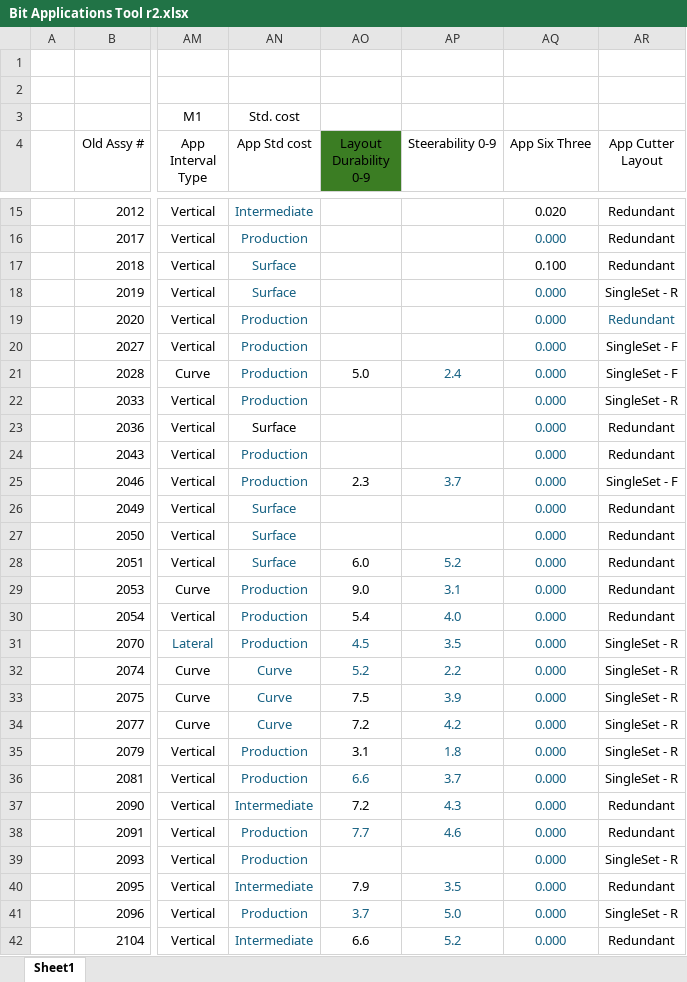
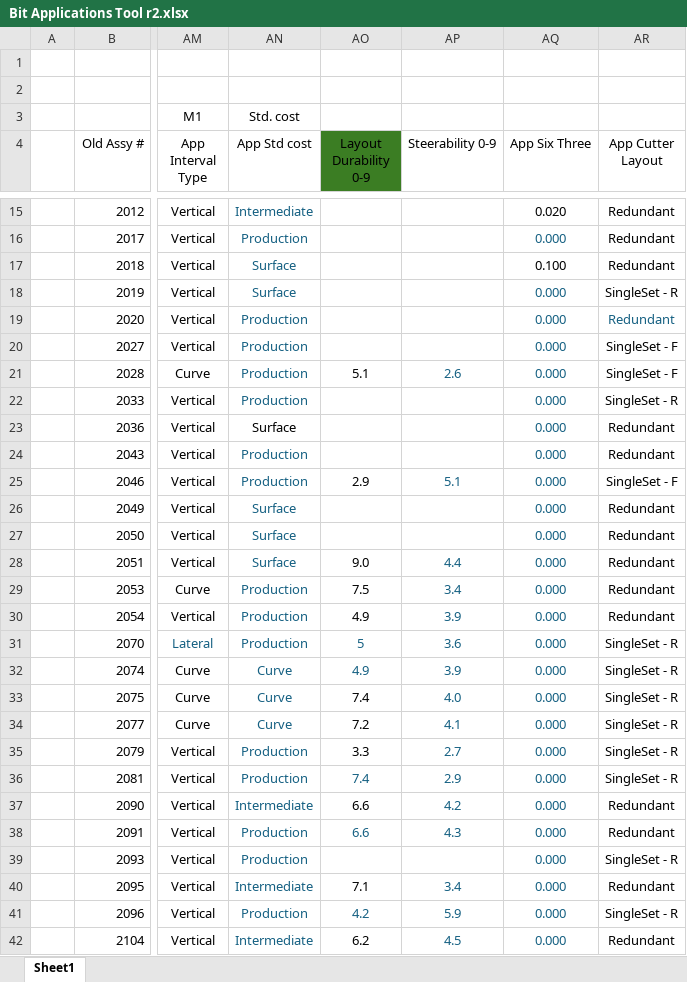
Before and after one commit to Caprock-Oil-Tools/Bit-Applications-Tool, an Excel workbook: Bit Applications Tool r2.xlsx, sheet Sheet1, drawn as a sheet; only a part is shown, gaps mark what is left out; values as stored, in another font and other column widths than the file's, no borders; conditional formats and table styles not drawn; the diff covers the shown part only; the diff names each change by its address in the sheet, - before the commit and + after, or states it on an @@ line.

```diff
--- a/Bit Applications Tool r2.xlsx (sheet Sheet1)
+++ b/Bit Applications Tool r2.xlsx (sheet Sheet1)
-AO21 (Layout Durability 0-9): 5.0
+AO21 (Layout Durability 0-9): 5.1
-AP21 (Steerability 0-9): 2.4
+AP21 (Steerability 0-9): 2.6
-AO25 (Layout Durability 0-9): 2.3
+AO25 (Layout Durability 0-9): 2.9
-AP25 (Steerability 0-9): 3.7
+AP25 (Steerability 0-9): 5.1
-AO28 (Layout Durability 0-9): 6.0
+AO28 (Layout Durability 0-9): 9.0
-AP28 (Steerability 0-9): 5.2
+AP28 (Steerability 0-9): 4.4
-AO29 (Layout Durability 0-9): 9.0
+AO29 (Layout Durability 0-9): 7.5
-AP29 (Steerability 0-9): 3.1
+AP29 (Steerability 0-9): 3.4
-AO30 (Layout Durability 0-9): 5.4
+AO30 (Layout Durability 0-9): 4.9
-AP30 (Steerability 0-9): 4.0
+AP30 (Steerability 0-9): 3.9
-AO31 (Layout Durability 0-9): 4.5
+AO31 (Layout Durability 0-9): 5
-AP31 (Steerability 0-9): 3.5
+AP31 (Steerability 0-9): 3.6
-AO32 (Layout Durability 0-9): 5.2
+AO32 (Layout Durability 0-9): 4.9
-AP32 (Steerability 0-9): 2.2
+AP32 (Steerability 0-9): 3.9
-AO33 (Layout Durability 0-9): 7.5
+AO33 (Layout Durability 0-9): 7.4
-AP33 (Steerability 0-9): 3.9
+AP33 (Steerability 0-9): 4.0
-AP34 (Steerability 0-9): 4.2
+AP34 (Steerability 0-9): 4.1
-AO35 (Layout Durability 0-9): 3.1
+AO35 (Layout Durability 0-9): 3.3
-AP35 (Steerability 0-9): 1.8
+AP35 (Steerability 0-9): 2.7
-AO36 (Layout Durability 0-9): 6.6
+AO36 (Layout Durability 0-9): 7.4
-AP36 (Steerability 0-9): 3.7
+AP36 (Steerability 0-9): 2.9
-AO37 (Layout Durability 0-9): 7.2
+AO37 (Layout Durability 0-9): 6.6
-AP37 (Steerability 0-9): 4.3
+AP37 (Steerability 0-9): 4.2
-AO38 (Layout Durability 0-9): 7.7
+AO38 (Layout Durability 0-9): 6.6
-AP38 (Steerability 0-9): 4.6
+AP38 (Steerability 0-9): 4.3
-AO40 (Layout Durability 0-9): 7.9
+AO40 (Layout Durability 0-9): 7.1
-AP40 (Steerability 0-9): 3.5
+AP40 (Steerability 0-9): 3.4
-AO41 (Layout Durability 0-9): 3.7
+AO41 (Layout Durability 0-9): 4.2
-AP41 (Steerability 0-9): 5.0
+AP41 (Steerability 0-9): 5.9
-AO42 (Layout Durability 0-9): 6.6
+AO42 (Layout Durability 0-9): 6.2
-AP42 (Steerability 0-9): 5.2
+AP42 (Steerability 0-9): 4.5
```
Also changed, not shown: 223 edited cells elsewhere in this sheet, 2 other files.
